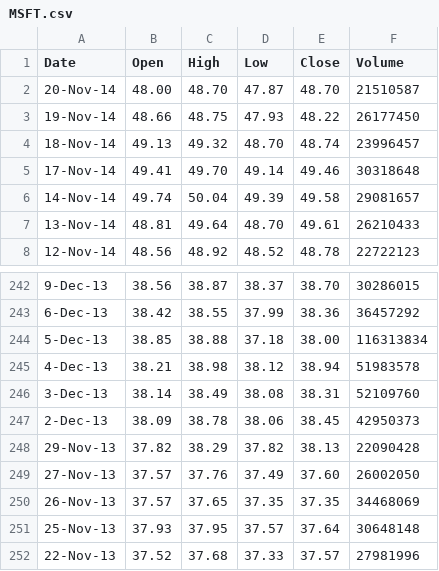
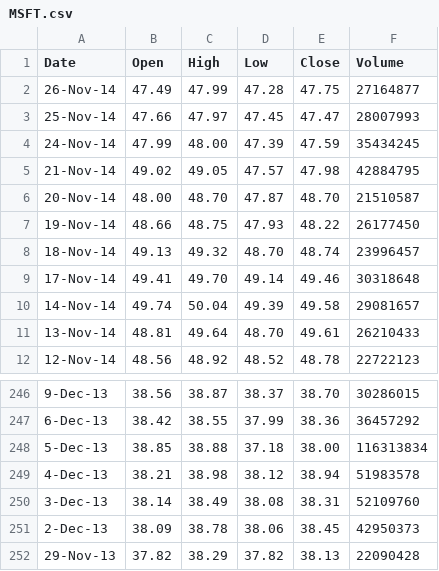
Before and after one commit to jaehyeon-kim/jaehyeon-kim.github.io, a CSV file: _posts/projects/data_2014-11-20-Download-Stock-Data-1/MSFT.csv, drawn as a sheet; only a part is shown, gaps mark what is left out; removed rows and columns are numbered as before the commit, all else as after; the diff names each change by its address in the sheet, - before the commit and + after, or states it on an @@ line.

```diff
--- a/_posts/projects/data_2014-11-20-Download-Stock-Data-1/MSFT.csv
+++ b/_posts/projects/data_2014-11-20-Download-Stock-Data-1/MSFT.csv
+row 2: 26-Nov-14 | 47.49 | 47.99 | 47.28 | 47.75 | 27164877
+row 3: 25-Nov-14 | 47.66 | 47.97 | 47.45 | 47.47 | 28007993
+row 4: 24-Nov-14 | 47.99 | 48.00 | 47.39 | 47.59 | 35434245
+row 5: 21-Nov-14 | 49.02 | 49.05 | 47.57 | 47.98 | 42884795
-row 249: 27-Nov-13 | 37.57 | 37.76 | 37.49 | 37.60 | 26002050
-row 250: 26-Nov-13 | 37.57 | 37.65 | 37.35 | 37.35 | 34468069
-row 251: 25-Nov-13 | 37.93 | 37.95 | 37.57 | 37.64 | 30648148
-row 252: 22-Nov-13 | 37.52 | 37.68 | 37.33 | 37.57 | 27981996
```
Also changed, not shown: _posts/projects/data_2014-11-20-Download-Stock-Data-1/TCHC.csv, 8 other files.
